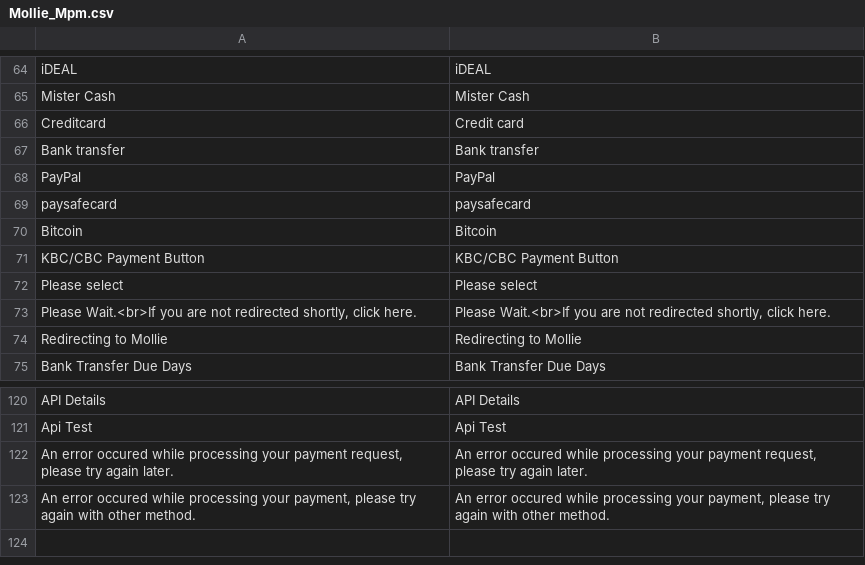
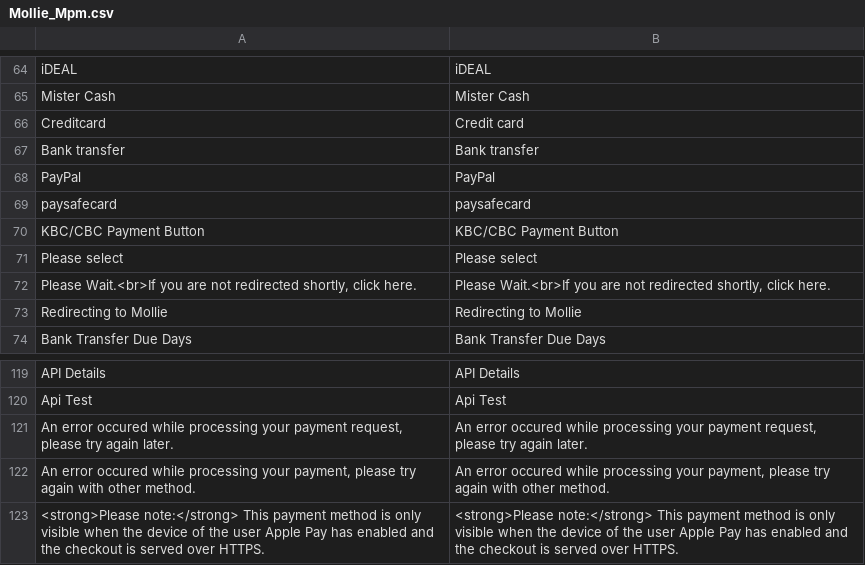
Before and after one commit to deheerhoreca/magento-lts, a CSV file: app/locale/en_US/Mollie_Mpm.csv, drawn as a sheet; only a part is shown, gaps mark what is left out; removed rows and columns are numbered as before the commit, all else as after; the diff names each change by its address in the sheet, - before the commit and + after, or states it on an @@ line.

Commit message:
Mollie module to 5.3.0

```diff
--- a/app/locale/en_US/Mollie_Mpm.csv
+++ b/app/locale/en_US/Mollie_Mpm.csv
-row 70: Bitcoin | Bitcoin
+row 123: <strong>Please note:</strong> This payment method is only visible when the device of the user Apple Pay has enabled and the checkout is served over HTTPS. | <strong>Please note:</strong> This payment method is only visible when the device of the user Apple Pay has enabled and the checkout is served over HTTPS.
```
Also changed, not shown: app/locale/de_DE/Mollie_Mpm.csv, app/locale/es_ES/Mollie_Mpm.csv, 31 other files.
